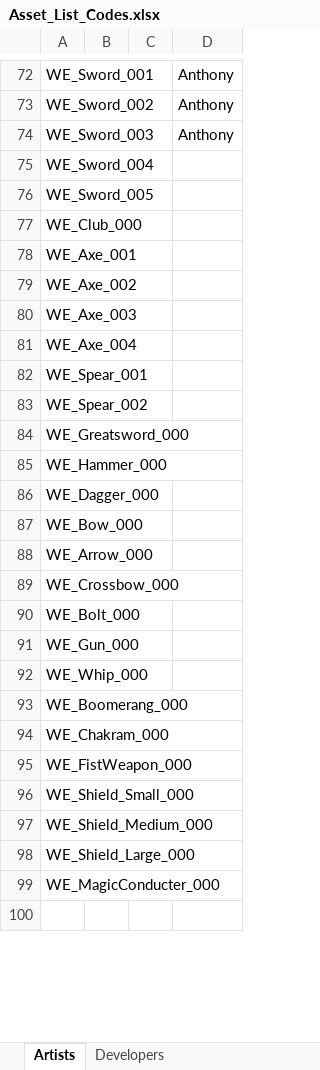
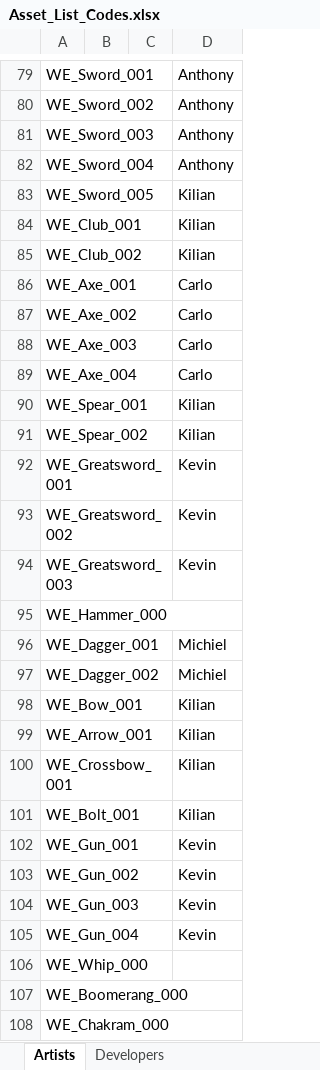
Before and after one commit to kvk4life/Gamelab_3, an Excel workbook: Asset Lists/Asset_List_Codes.xlsx, sheet Artists, drawn as a sheet; only a part is shown, gaps mark what is left out; the shorter side is filled out with more unchanged rows; values as stored, in another font and other column widths than the file's, no borders; removed rows and columns are numbered as before the commit, all else as after; the diff covers the shown part only; the diff names each change by its address in the sheet, - before the commit and + after, or states it on an @@ line.

```diff
--- a/Asset Lists/Asset_List_Codes.xlsx (sheet Artists)
+++ b/Asset Lists/Asset_List_Codes.xlsx (sheet Artists)
-D82: (empty)
+D82: Anthony
-D83: (empty)
+D83: Kilian
-row 77: WE_Club_000
+row 84: WE_Club_001 |  |  | Kilian
+row 85: WE_Club_002 |  |  | Kilian
-D86:D89: (empty)
+D86:D89: Carlo
-D90:D91: (empty)
+D90:D91: Kilian
-row 84: WE_Greatsword_000
+row 92: WE_Greatsword_001 |  |  | Kevin
+row 93: WE_Greatsword_002 |  |  | Kevin
+row 94: WE_Greatsword_003 |  |  | Kevin
-row 86: WE_Dagger_000
-row 87: WE_Bow_000
-row 88: WE_Arrow_000
-row 89: WE_Crossbow_000
-row 90: WE_Bolt_000
-row 91: WE_Gun_000
+row 96: WE_Dagger_001 |  |  | Michiel
+row 97: WE_Dagger_002 |  |  | Michiel
+row 98: WE_Bow_001 |  |  | Kilian
+row 99: WE_Arrow_001 |  |  | Kilian
+row 100: WE_Crossbow_001 |  |  | Kilian
+row 101: WE_Bolt_001 |  |  | Kilian
+row 102: WE_Gun_001 |  |  | Kevin
+row 103: WE_Gun_002 |  |  | Kevin
+row 104: WE_Gun_003 |  |  | Kevin
+row 105: WE_Gun_004 |  |  | Kevin
-row 95: WE_FistWeapon_000
-row 96: WE_Shield_Small_000
-row 97: WE_Shield_Medium_000
-row 98: WE_Shield_Large_000
-row 99: WE_MagicConducter_000
```
Also changed, not shown: 44 added rows, 19 removed rows, 13 edited cells and cell formats elsewhere in this sheet, Planning/Planning_GL3.xlsx.
